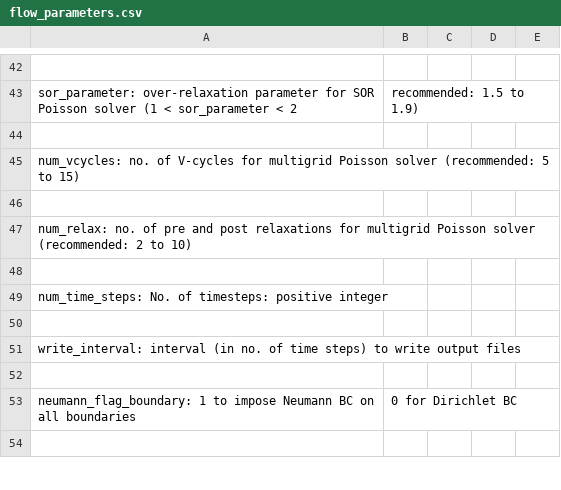
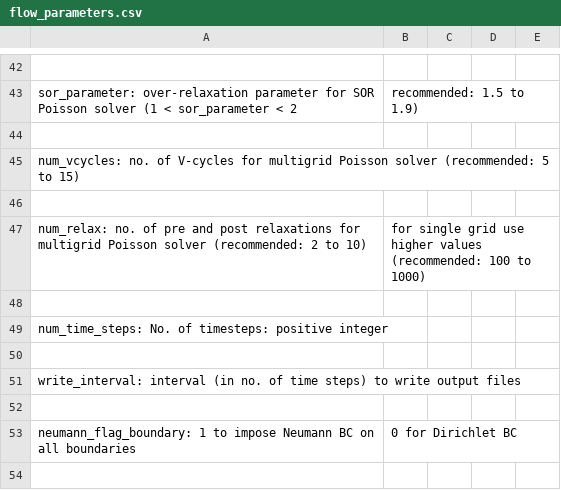
Before and after one commit to akashu4295/Meshless_methods, a CSV file: flow_parameters.csv, drawn as a sheet; only a part is shown, gaps mark what is left out.

Commit message:
WIP - Edits to flow_parameters.csv

```diff
--- a/flow_parameters.csv
+++ b/flow_parameters.csv
@@ -46,3 +46,3 @@ num_vcycles: no. of V-cycles for multigrid Poisson solver (recommended: 5 to 15)
 
-num_relax: no. of pre and post relaxations for multigrid Poisson solver (recommended: 2 to 10)
+num_relax: no. of pre and post relaxations for multigrid Poisson solver (recommended: 2 to 10), for single grid use higher values (recommended: 100 to 1000)
 
```
